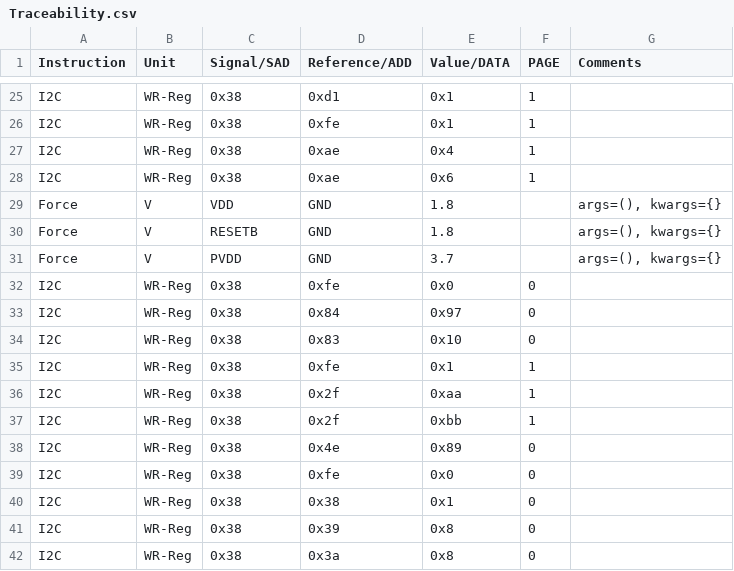
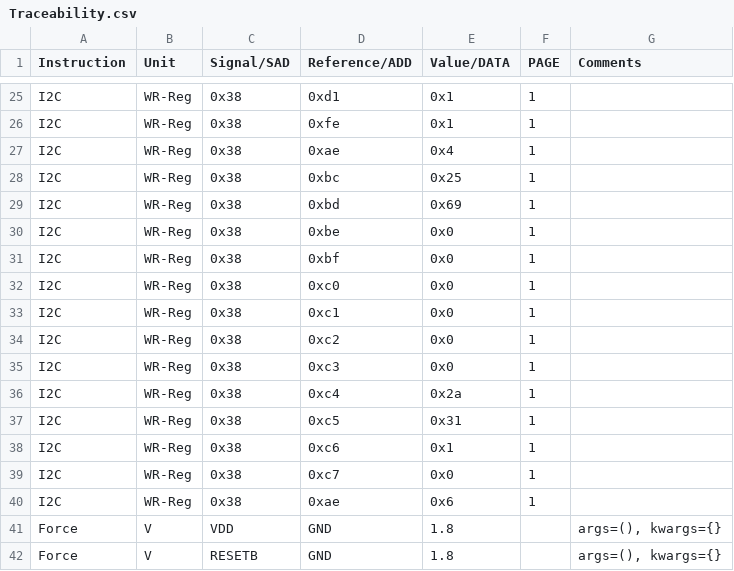
Before and after one commit to HarishKumarSedu/Aerodyne, a CSV file: Procedures/ate/Traceability.csv, drawn as a sheet; only a part is shown, gaps mark what is left out; the shorter side is filled out with more unchanged rows; the diff names each change by its address in the sheet, - before the commit and + after, or states it on an @@ line.

```diff
--- a/Procedures/ate/Traceability.csv
+++ b/Procedures/ate/Traceability.csv
+row 28: I2C | WR-Reg | 0x38 | 0xbc | 0x25 | 1
+row 29: I2C | WR-Reg | 0x38 | 0xbd | 0x69 | 1
+row 30: I2C | WR-Reg | 0x38 | 0xbe | 0x0 | 1
+row 31: I2C | WR-Reg | 0x38 | 0xbf | 0x0 | 1
+row 32: I2C | WR-Reg | 0x38 | 0xc0 | 0x0 | 1
+row 33: I2C | WR-Reg | 0x38 | 0xc1 | 0x0 | 1
+row 34: I2C | WR-Reg | 0x38 | 0xc2 | 0x0 | 1
+row 35: I2C | WR-Reg | 0x38 | 0xc3 | 0x0 | 1
+row 36: I2C | WR-Reg | 0x38 | 0xc4 | 0x2a | 1
+row 37: I2C | WR-Reg | 0x38 | 0xc5 | 0x31 | 1
+row 38: I2C | WR-Reg | 0x38 | 0xc6 | 0x1 | 1
+row 39: I2C | WR-Reg | 0x38 | 0xc7 | 0x0 | 1
```
Also changed, not shown: 3 other files.
